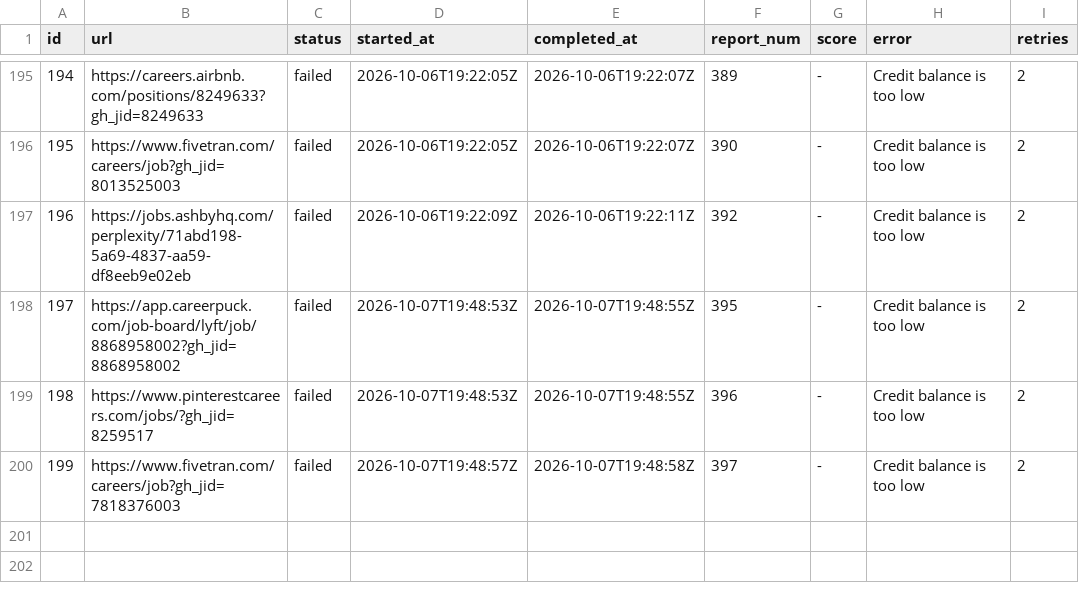
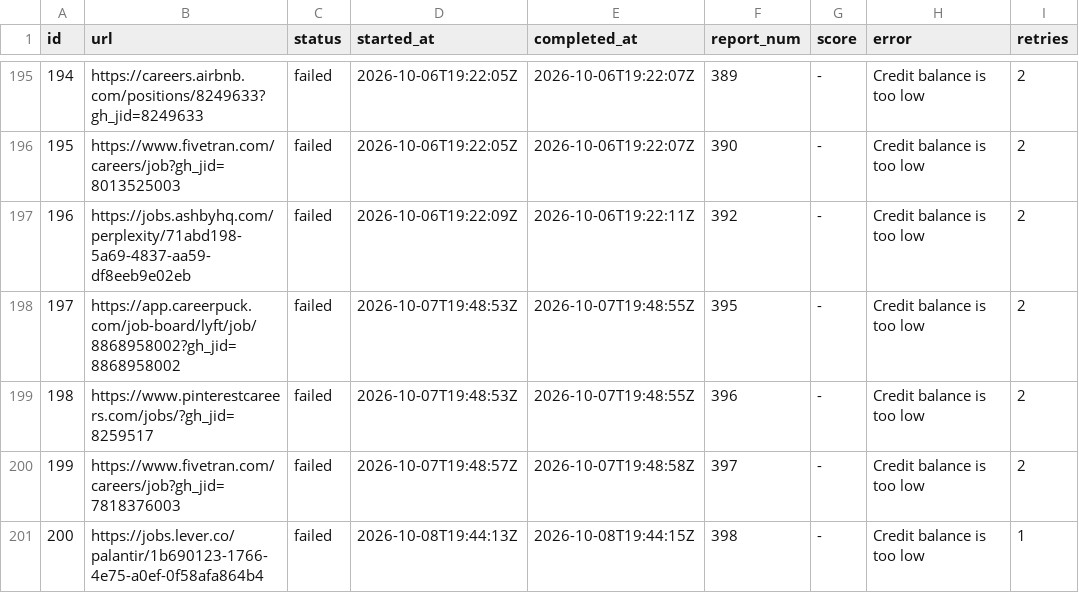
Before and after one commit to snigdhagaddam94/WorldOfAI, a TSV file: CareerOps/batch/batch-state.tsv, drawn as a sheet; only a part is shown, gaps mark what is left out; the diff names each change by its address in the sheet, - before the commit and + after, or states it on an @@ line.

```diff
--- a/CareerOps/batch/batch-state.tsv
+++ b/CareerOps/batch/batch-state.tsv
+row 201: 200 | https://jobs.lever.co/palantir/1b690123-1766-4e75-a0ef-0f58afa864b4 | failed | 2026-10-08T19:44:13Z | 2026-10-08T19:44:15Z | 398 | - | Credit balance is too low | 1
```
Also changed, not shown: CareerOps/batch/batch-input.tsv, CareerOps/data/scan-history.tsv, 1 other file.
